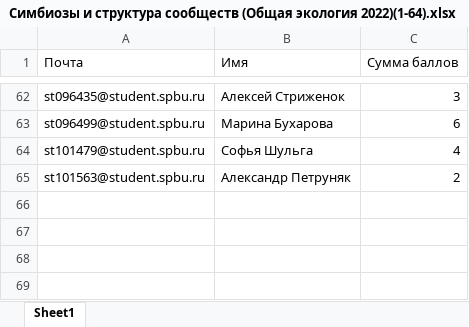
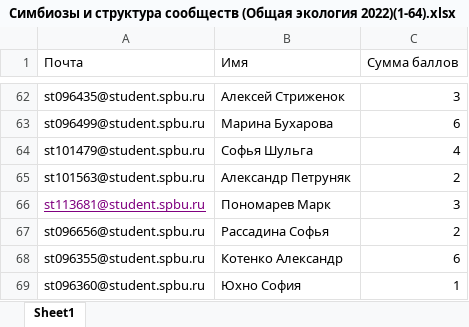
Before and after one commit to polydora/General-ecology, an Excel workbook: data/Симбиозы и структура сообществ (Общая экология 2022)(1-64).xlsx, sheet Sheet1, drawn as a sheet; only a part is shown, gaps mark what is left out; values as stored, in another font and other column widths than the file's, no borders; table styles not drawn; the diff names each change by its address in the sheet, - before the commit and + after, or states it on an @@ line.

```diff
--- a/data/Симбиозы и структура сообществ (Общая экология 2022)(1-64).xlsx (sheet Sheet1)
+++ b/data/Симбиозы и структура сообществ (Общая экология 2022)(1-64).xlsx (sheet Sheet1)
+row 66: st113681@student.spbu.ru | Пономарев Марк | 3
+row 67: st096656@student.spbu.ru | Рассадина Софья | 2
+row 68: st096355@student.spbu.ru | Котенко Александр | 6
+row 69: st096360@student.spbu.ru | Юхно София | 1
```
Also changed, not shown: data/Взаимоотношения организмов (Общая экология 2022)(1-102).xlsx, data/Конкуренция и трофические связи (Общая экология 2022)(1-85).xlsx, 4 other files.
